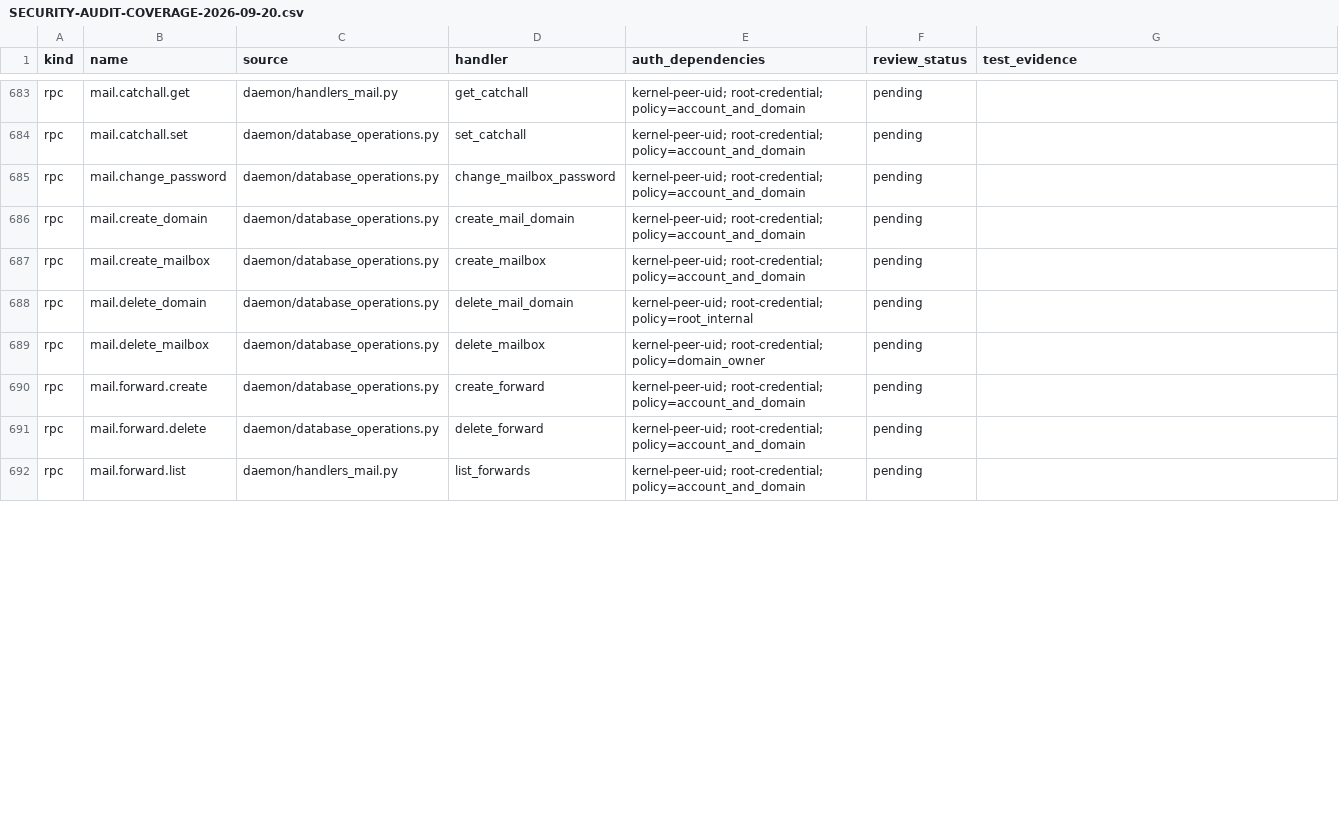
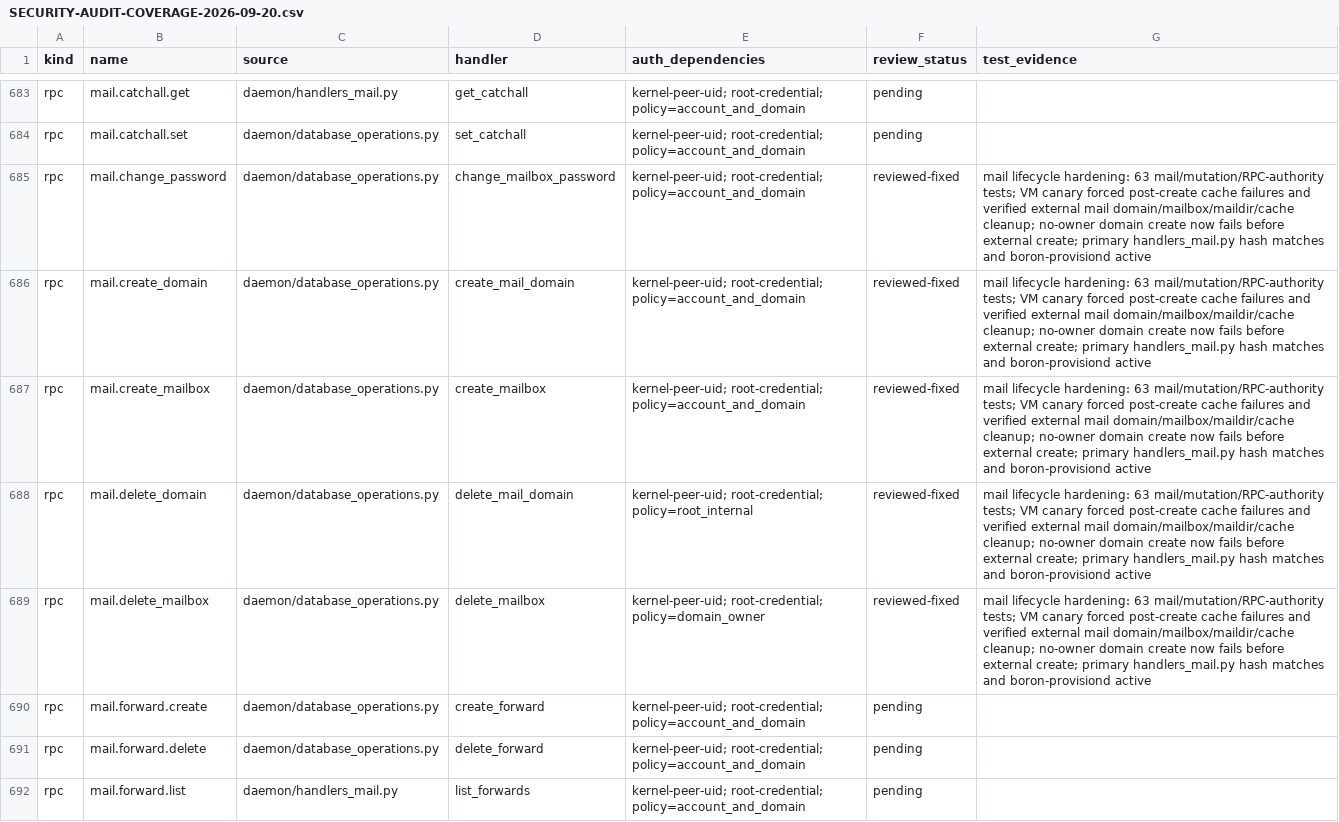
Before and after one commit to adityavs5/boronpanel, a CSV file: docs/SECURITY-AUDIT-COVERAGE-2026-09-20.csv, drawn as a sheet; only a part is shown, gaps mark what is left out; the diff covers the shown part only.

```diff
--- a/docs/SECURITY-AUDIT-COVERAGE-2026-09-20.csv
+++ b/docs/SECURITY-AUDIT-COVERAGE-2026-09-20.csv
@@ -684,7 +684,7 @@ rpc,mail.catchall.get,daemon/handlers_mail.py,get_catchall,kernel-peer-uid; root
 rpc,mail.catchall.set,daemon/database_operations.py,set_catchall,kernel-peer-uid; root-credential; policy=account_and_domain,pending,
-rpc,mail.change_password,daemon/database_operations.py,change_mailbox_password,kernel-peer-uid; root-credential; policy=account_and_domain,pending,
-rpc,mail.create_domain,daemon/database_operations.py,create_mail_domain,kernel-peer-uid; root-credential; policy=account_and_domain,pending,
-rpc,mail.create_mailbox,daemon/database_operations.py,create_mailbox,kernel-peer-uid; root-credential; policy=account_and_domain,pending,
-rpc,mail.delete_domain,daemon/database_operations.py,delete_mail_domain,kernel-peer-uid; root-credential; policy=root_internal,pending,
-rpc,mail.delete_mailbox,daemon/database_operations.py,delete_mailbox,kernel-peer-uid; root-credential; policy=domain_owner,pending,
+rpc,mail.change_password,daemon/database_operations.py,change_mailbox_password,kernel-peer-uid; root-credential; policy=account_and_domain,reviewed-fixed,mail lifecycle hardening: 63 mail/mutation/RPC-authority tests; VM canary forced post-create cache failures and verified external mail domain/mailbox/maildir/cache cleanup; no-owner domain create now fails before external create; primary handlers_mail.py hash matches and boron-provisiond active
+rpc,mail.create_domain,daemon/database_operations.py,create_mail_domain,kernel-peer-uid; root-credential; policy=account_and_domain,reviewed-fixed,mail lifecycle hardening: 63 mail/mutation/RPC-authority tests; VM canary forced post-create cache failures and verified external mail domain/mailbox/maildir/cache cleanup; no-owner domain create now fails before external create; primary handlers_mail.py hash matches and boron-provisiond active
+rpc,mail.create_mailbox,daemon/database_operations.py,create_mailbox,kernel-peer-uid; root-credential; policy=account_and_domain,reviewed-fixed,mail lifecycle hardening: 63 mail/mutation/RPC-authority tests; VM canary forced post-create cache failures and verified external mail domain/mailbox/maildir/cache cleanup; no-owner domain create now fails before external create; primary handlers_mail.py hash matches and boron-provisiond active
+rpc,mail.delete_domain,daemon/database_operations.py,delete_mail_domain,kernel-peer-uid; root-credential; policy=root_internal,reviewed-fixed,mail lifecycle hardening: 63 mail/mutation/RPC-authority tests; VM canary forced post-create cache failures and verified external mail domain/mailbox/maildir/cache cleanup; no-owner domain create now fails before external create; primary handlers_mail.py hash matches and boron-provisiond active
+rpc,mail.delete_mailbox,daemon/database_operations.py,delete_mailbox,kernel-peer-uid; root-credential; policy=domain_owner,reviewed-fixed,mail lifecycle hardening: 63 mail/mutation/RPC-authority tests; VM canary forced post-create cache failures and verified external mail domain/mailbox/maildir/cache cleanup; no-owner domain create now fails before external create; primary handlers_mail.py hash matches and boron-provisiond active
 rpc,mail.forward.create,daemon/database_operations.py,create_forward,kernel-peer-uid; root-credential; policy=account_and_domain,pending,
```
Also changed, not shown: 12 edited cells elsewhere in this file, 4 other files.
